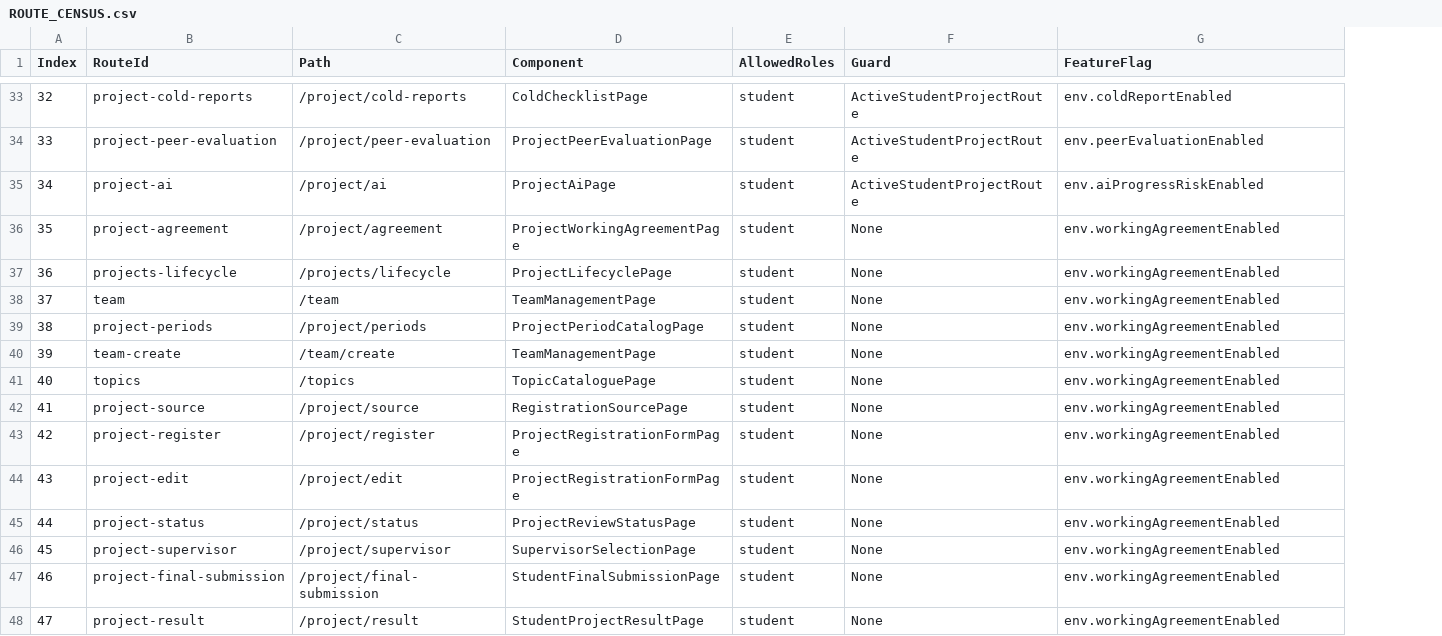
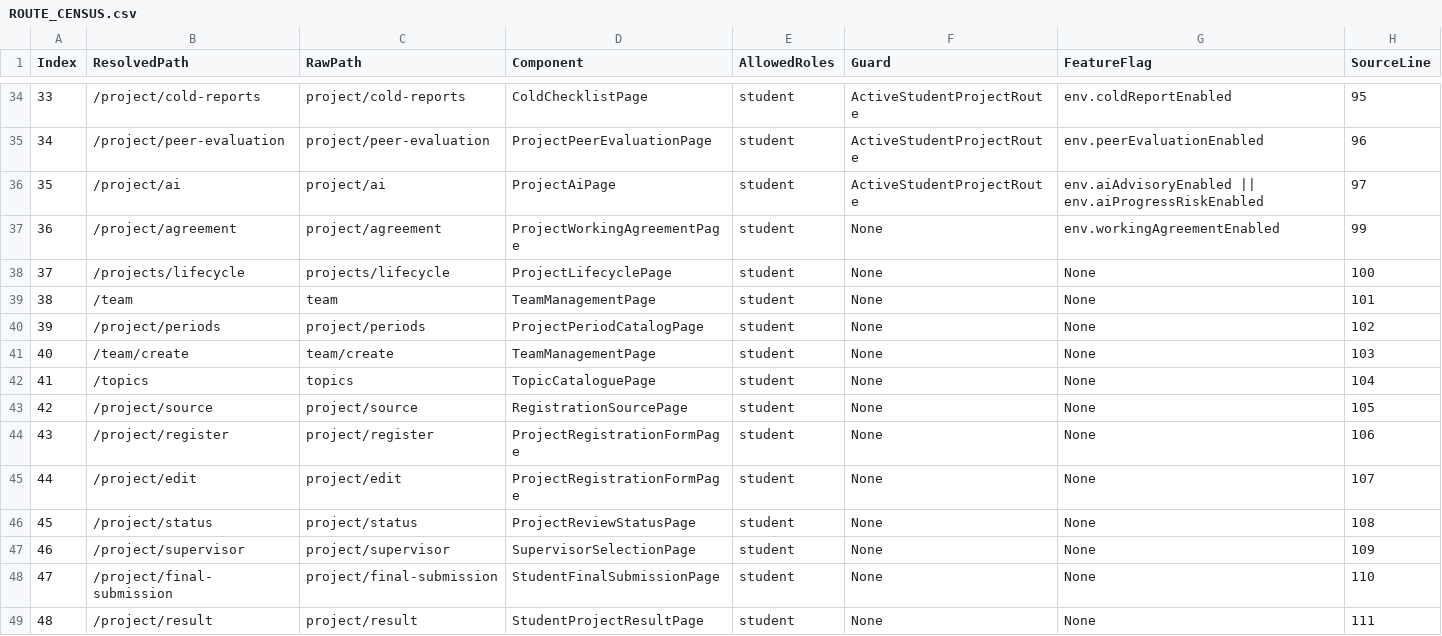
Before and after one commit to aipms-sep490/ai-pms-frontend, a CSV file: docs/uiux/ROUTE_CENSUS.csv, drawn as a sheet; only a part is shown, gaps mark what is left out; removed rows and columns are numbered as before the commit, all else as after; the diff covers the shown part only; the diff names each change by its address in the sheet, - before the commit and + after, or states it on an @@ line.

Commit message:
fix(tooling): resolve route census AST scoping and add test matrix (Q-01)

```diff
--- a/docs/uiux/ROUTE_CENSUS.csv
+++ b/docs/uiux/ROUTE_CENSUS.csv
-column B (RouteId), rows 33-48: project-cold-reports | project-peer-evaluation | project-ai | project-agreement | projects-lifecycle | team | project-periods | team-create | topics | project-source | project-register | project-edit | project-status | project-supervisor | project-final-submission | project-result
+column C (RawPath), rows 34-49: project/cold-reports | project/peer-evaluation | project/ai | project/agreement | projects/lifecycle | team | project/periods | team/create | topics | project/source | project/register | project/edit | project/status | project/supervisor | project/final-submission | project/result
+column H (SourceLine), rows 34-49: 95 | 96 | 97 | 99 | 100 | 101 | 102 | 103 | 104 | 105 | 106 | 107 | 108 | 109 | 110 | 111
-B1: Path
+B1: ResolvedPath
@@ column A (Index) renumbered from row 10 down @@
-G36 (FeatureFlag): env.aiProgressRiskEnabled
+G36 (FeatureFlag): env.aiAdvisoryEnabled || env.aiProgressRiskEnabled
-G38:G49 (FeatureFlag): env.workingAgreementEnabled
+G38:G49 (FeatureFlag): None
```
Also changed, not shown: 1 added row and 88 edited cells elsewhere in this file, 4 other files.
